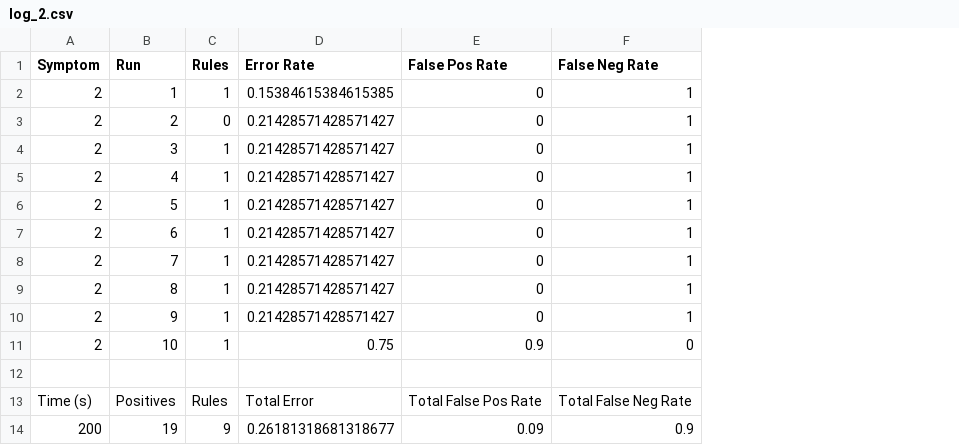
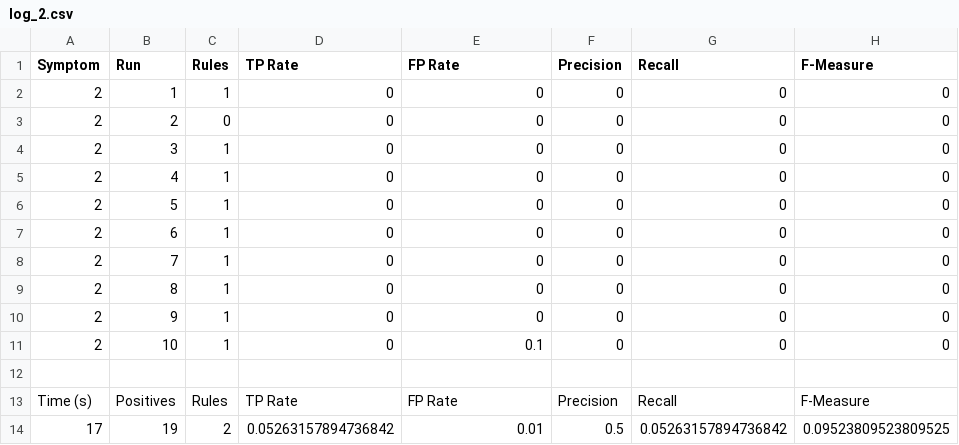
Before and after one commit to frapontillo/ai-dialysis-uniba, a CSV file: prolog/runs/log_2.csv, drawn as a sheet; removed rows and columns are numbered as before the commit, all else as after; the diff names each change by its address in the sheet, - before the commit and + after, or states it on an @@ line.

Commit message:
core(learner): rule purging, duplicate removal, more tests
Rule purging and save without duplicates.
Final tests with all rules.
Improve test report with fp, fn, tp, tn, recall, precision, f-measure.
Write and commented (for now) info gain ratio.
Some test runs.
Much speed, such wow.

```diff
--- a/prolog/runs/log_2.csv
+++ b/prolog/runs/log_2.csv
-column D (Error Rate), rows 2-14: 0.15384615384615385 | 0.21428571428571427 | 0.21428571428571427 | 0.21428571428571427 | 0.21428571428571427 | 0.21428571428571427 | 0.21428571428571427 | 0.21428571428571427 | 0.21428571428571427 | 0.75 |  | Total Error | 0.26181318681318677
+column D (TP Rate), rows 2-14: 0 | 0 | 0 | 0 | 0 | 0 | 0 | 0 | 0 | 0 |  | TP Rate | 0.05263157894736842
-column F (False Neg Rate), rows 2-14: 1 | 1 | 1 | 1 | 1 | 1 | 1 | 1 | 1 | 0 |  | Total False Neg Rate | 0.9
+column F (Precision), rows 2-14: 0 | 0 | 0 | 0 | 0 | 0 | 0 | 0 | 0 | 0 |  | Precision | 0.5
+column G (Recall), rows 2-14: 0 | 0 | 0 | 0 | 0 | 0 | 0 | 0 | 0 | 0 |  | Recall | 0.05263157894736842
+column H (F-Measure), rows 2-14: 0 | 0 | 0 | 0 | 0 | 0 | 0 | 0 | 0 | 0 |  | F-Measure | 0.09523809523809525
-E1: False Pos Rate
+E1: FP Rate
-E11 (FP Rate): 0.9
+E11 (FP Rate): 0.1
-E13 (FP Rate): Total False Pos Rate
+E13 (FP Rate): FP Rate
-A14 (Symptom): 200
+A14 (Symptom): 17
-C14 (Rules): 9
+C14 (Rules): 2
-E14 (FP Rate): 0.09
+E14 (FP Rate): 0.01
```
Also changed, not shown: 19 other files.
